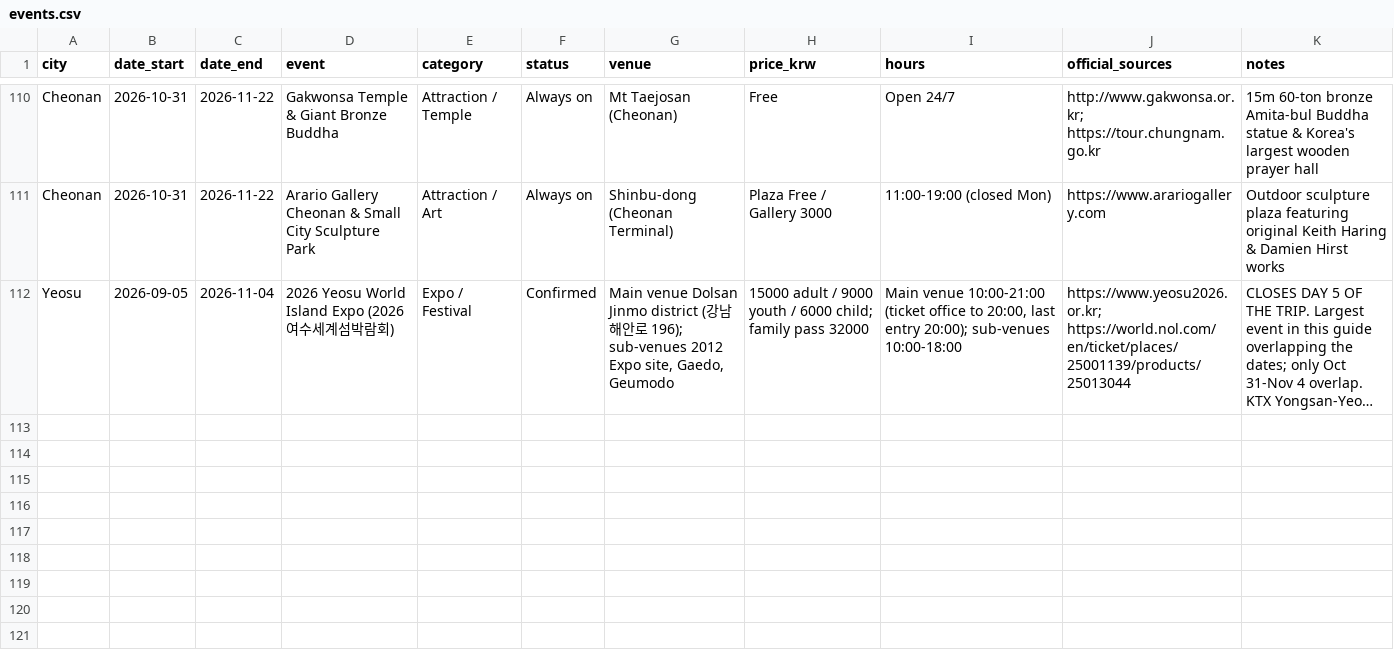
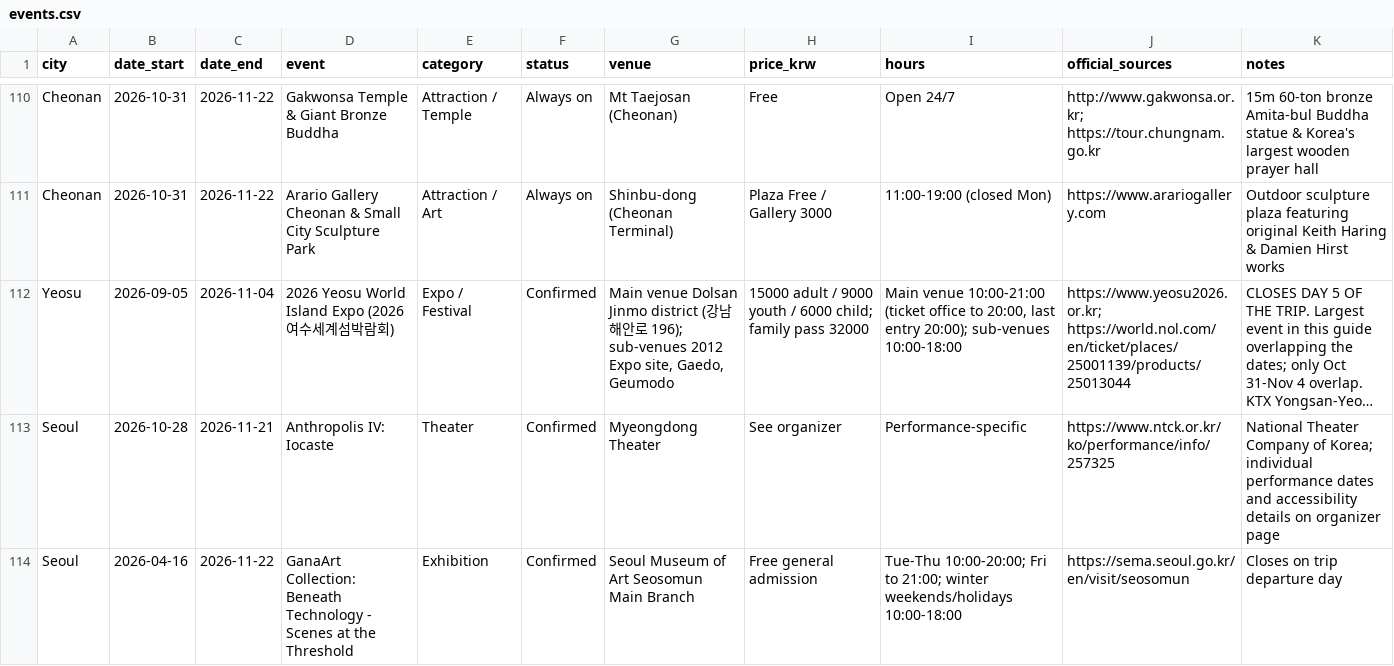
Before and after one commit to karagemop466-tech/KoreaFun, a CSV file: events.csv, drawn as a sheet; only a part is shown, gaps mark what is left out; long unchanged cells end in …; the diff names each change by its address in the sheet, - before the commit and + after, or states it on an @@ line.

Commit message:
Rebuild Myeongdong guide from verified sources
Co-authored-by: arena-agent <297053741+arena-agent@users.noreply.github.com>

```diff
--- a/events.csv
+++ b/events.csv
+row 113: Seoul | 2026-10-28 | 2026-11-21 | Anthropolis IV: Iocaste | Theater | Confirmed | Myeongdong Theater | See organizer | Performance-specific | https://www.ntck.or.kr/ko/performance/info/257325 | National Theater Company of Korea; individual performance dates and accessibility details on organizer page
+row 114: Seoul | 2026-04-16 | 2026-11-22 | GanaArt Collection: Beneath Technology - Scenes at the Threshold | Exhibition | Confirmed | Seoul Museum of Art Seosomun Main Branch | Free general admission | Tue-Thu 10:00-20:00; Fri to 21:00; winter weekends/holidays 10:00-18:00 | https://sema.seoul.go.kr/en/visit/seosomun | Closes on trip departure day
```
Also changed, not shown: 5 other files.
